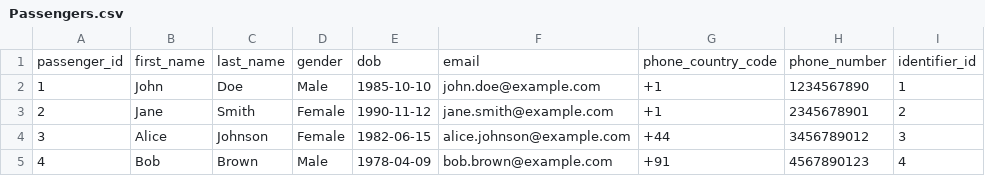
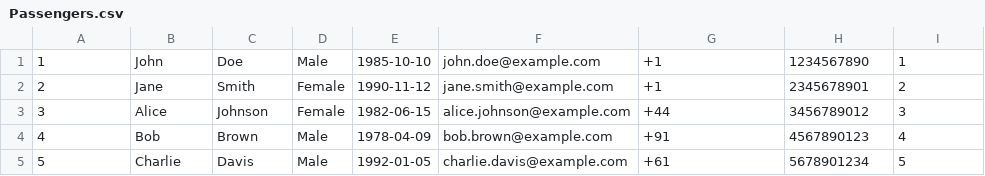
Before and after one commit to SimranS22/Flight-Reservation-System, a CSV file: csv/Passengers.csv, drawn as a sheet; only a part is shown; the shorter side is filled out with more unchanged rows; the diff names each change by its address in the sheet, - before the commit and + after, or states it on an @@ line.

```diff
--- a/csv/Passengers.csv
+++ b/csv/Passengers.csv
-row 1: passenger_id | first_name | last_name | gender | dob | email | phone_country_code | phone_number | identifier_id
```
Also changed, not shown: csv/AirlineCrew.csv, csv/Airlines.csv, 21 other files.
